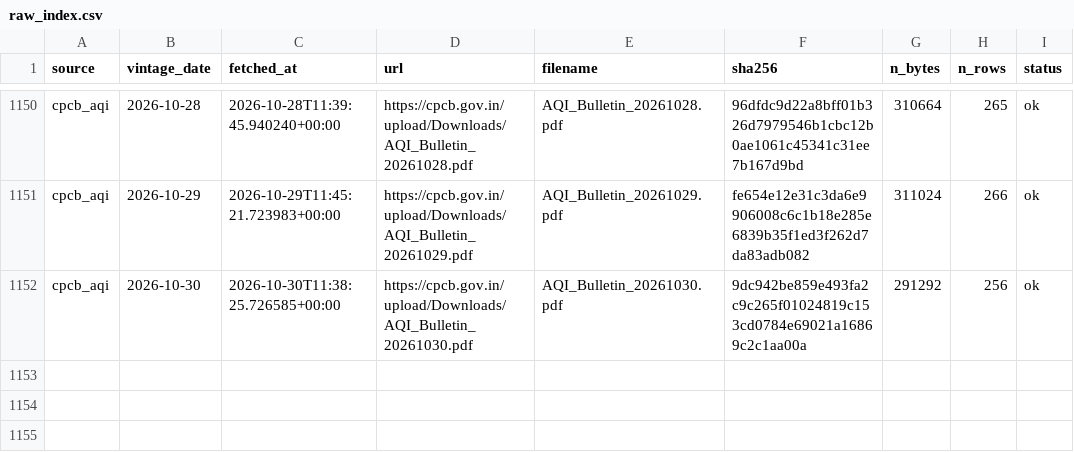
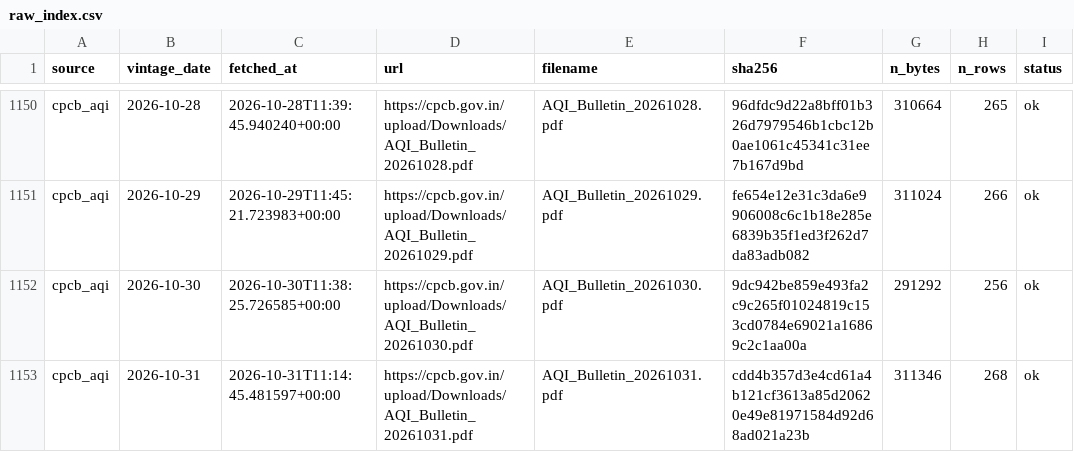
Before and after one commit to Tharun0127/Bhavishya, a CSV file: raw_index.csv, drawn as a sheet; only a part is shown, gaps mark what is left out.

```diff
--- a/raw_index.csv
+++ b/raw_index.csv
@@ -1152 +1152,2 @@ cpcb_aqi,2026-10-29,2026-10-29T11:45:21.723983+00:00,https://cpcb.gov.in/upload/
 cpcb_aqi,2026-10-30,2026-10-30T11:38:25.726585+00:00,https://cpcb.gov.in/upload/Downloads/AQI_Bulletin_20261030.pdf,AQI_Bulletin_20261030.pdf,9dc942be859e493fa2c9c265f01024819c153cd0784e69021a16869c2c1aa00a,291292,256,ok
+cpcb_aqi,2026-10-31,2026-10-31T11:14:45.481597+00:00,https://cpcb.gov.in/upload/Downloads/AQI_Bulletin_20261031.pdf,AQI_Bulletin_20261031.pdf,cdd4b357d3e4cd61a4b121cf3613a85d20620e49e81971584d92d68ad021a23b,311346,268,ok
```
Also changed, not shown: health/source_health.csv, 5 other files.
